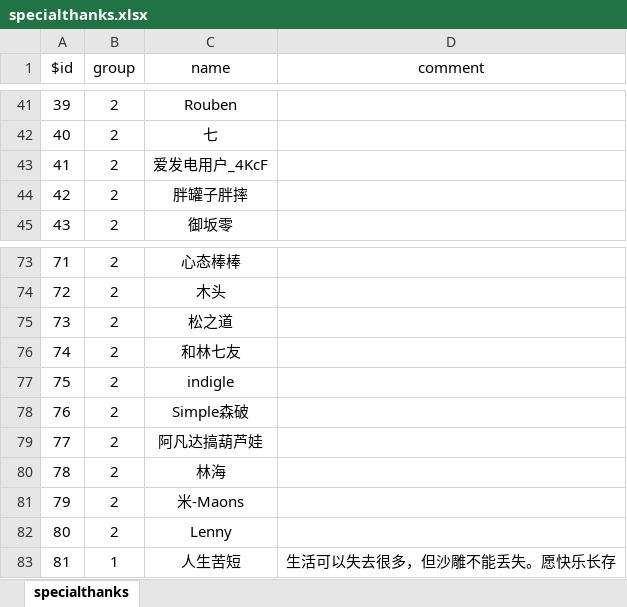
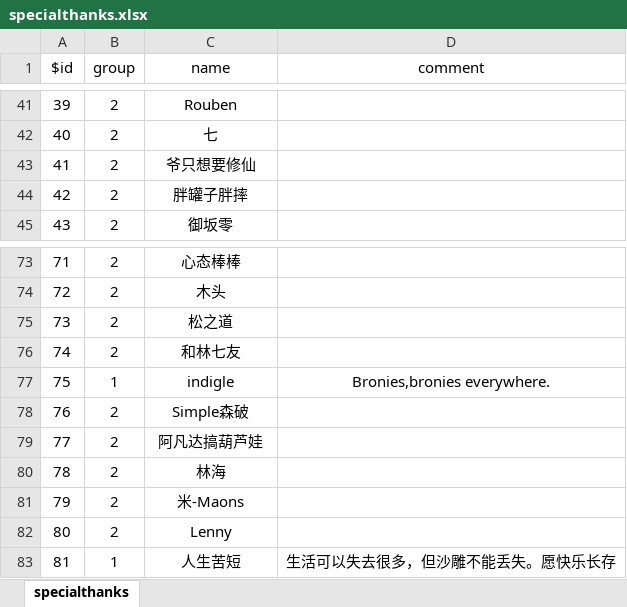
Before and after one commit to xiesean/lifeRestart, an Excel workbook: data/specialthanks.xlsx, sheet specialthanks, drawn as a sheet; only a part is shown, gaps mark what is left out; values as stored, in another font and other column widths than the file's, no borders; the diff covers the shown part only; the diff names each change by its address in the sheet, - before the commit and + after, or states it on an @@ line.

Commit message:
update data & special thanks

```diff
--- a/data/specialthanks.xlsx (sheet specialthanks)
+++ b/data/specialthanks.xlsx (sheet specialthanks)
-C43 (name): 爱发电用户_4KcF
+C43 (name): 爷只想要修仙
-B77 (group): 2
+B77 (group): 1
-D77 (comment): (empty)
+D77 (comment): Bronies,bronies everywhere.
```
Also changed, not shown: 63 added rows elsewhere in this sheet, data/age.xlsx, data/events.xlsx, 3 other files.
